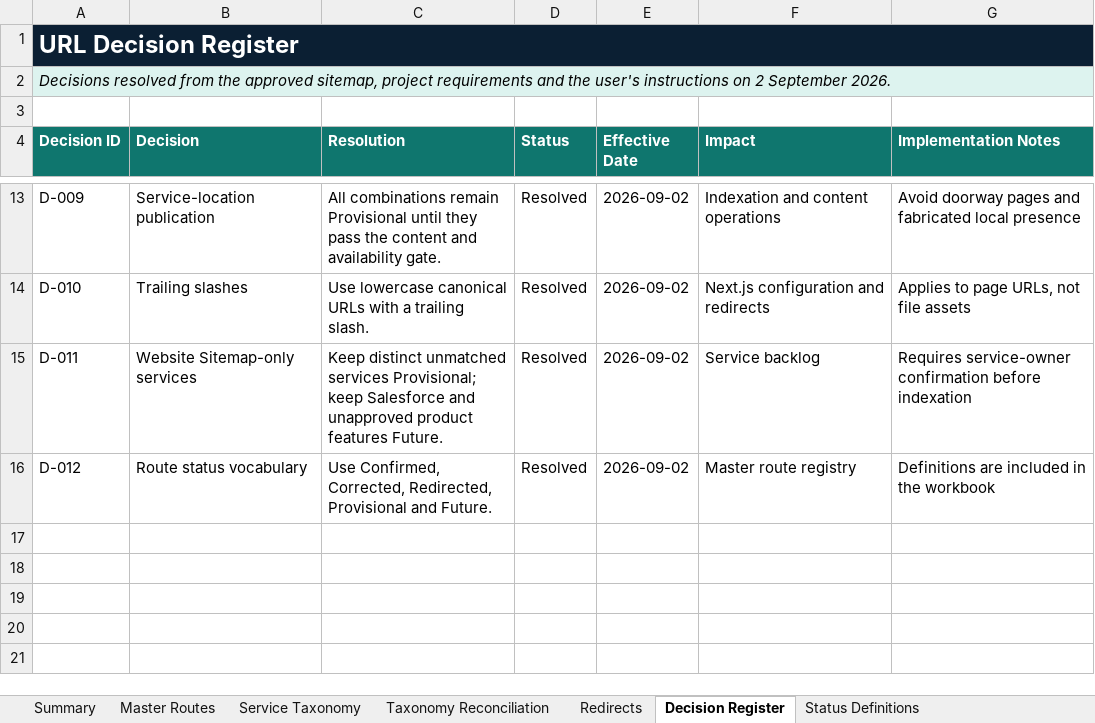
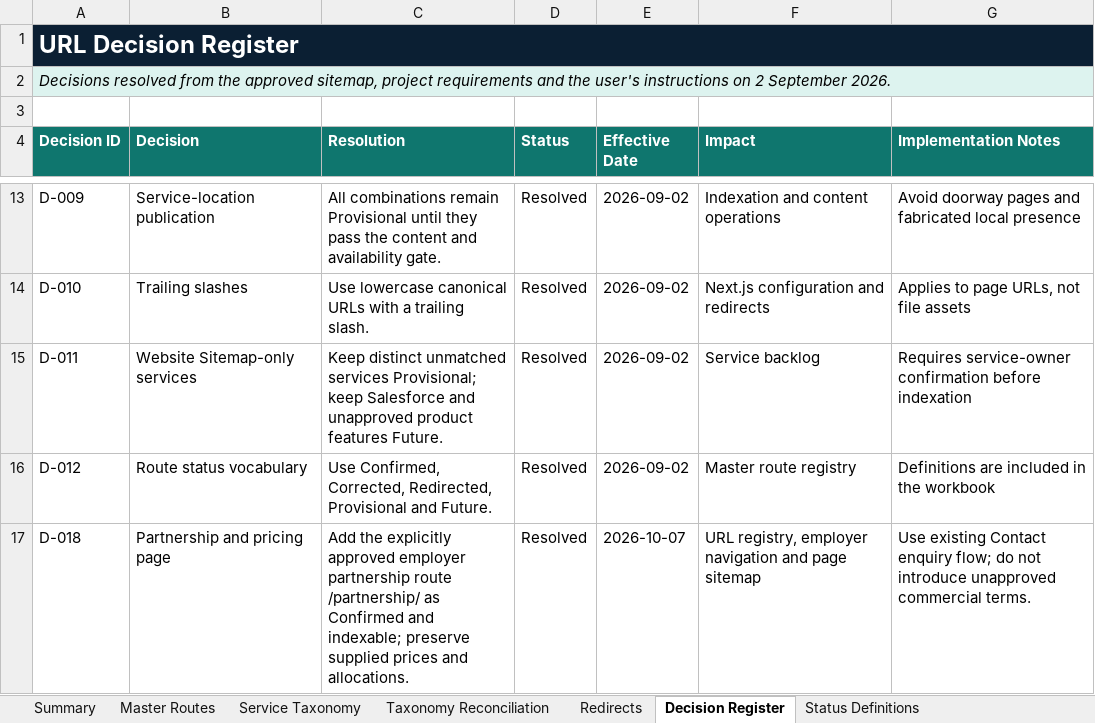
Before and after one commit to EmmanuelNwodo/Apex-hr, an Excel workbook: docs/Apex_HR_Master_Sitemap_and_URL_Register.xlsx, sheet Decision Register, drawn as a sheet; only a part is shown, gaps mark what is left out; values as stored, in another font and other column widths than the file's, no borders; table styles not drawn; the diff names each change by its address in the sheet, - before the commit and + after, or states it on an @@ line.

Commit message:
completed pricing/partnership page

```diff
--- a/docs/Apex_HR_Master_Sitemap_and_URL_Register.xlsx (sheet Decision Register)
+++ b/docs/Apex_HR_Master_Sitemap_and_URL_Register.xlsx (sheet Decision Register)
+row 17: D-018 | Partnership and pricing page | Add the explicitly approved employer partnership route /partnership/ as Confirmed and indexable; preserve supplied prices and allocations. | Resolved | 2026-10-07 | URL registry, employer navigation and page sitemap | Use existing Contact enquiry flow; do not introduce unapproved commercial terms.
```
Also changed, not shown: sheet Master Routes, sheet Summary, 1 other file.
